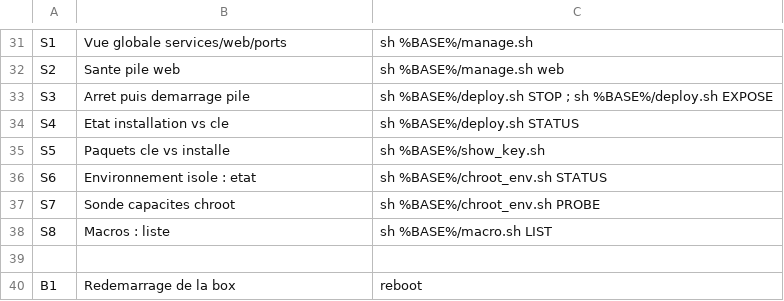
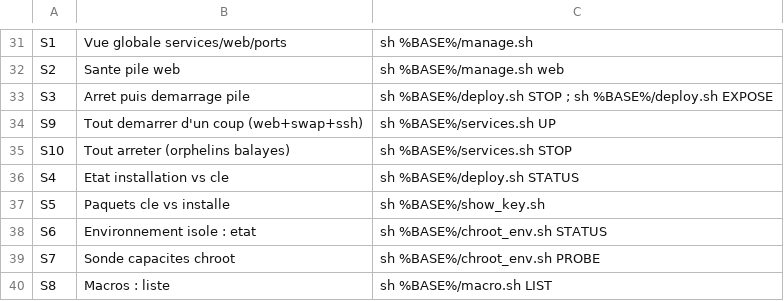
Before and after one commit to bhorville80/rk322x-device-tools, a TSV file: scripts/core/actions.tsv, drawn as a sheet; only a part is shown, gaps mark what is left out; the shorter side is filled out with more unchanged rows; the diff names each change by its address in the sheet, - before the commit and + after, or states it on an @@ line.

Commit message:
v19 retour terrain v18 : telecommande fiable + serveurs a reprise d'orphelin - page Telecommande : rafraichissement ecran TV par defaut 8 s (etait 2 s), lien Infos retabli dans la nav (seule page sans l'onglet, le bouton disparaissait en naviguant), image rechargee APRES la reponse SHOT au lieu du delai fixe 900 ms (screencap lent = latest.png absent au chargement -> aucun ecran), badges ports 8000/8080/8081 ajoutes a la page et erreurs inline (8081 injoignable / capture indisponible) ; gui_server : reprise d'orphelin au demarrage - un nc gardant le bind sans boucle vivante repond aux sondes TCP mais ne traite AUCUNE requete (temoin v18 : 8081 up en P7, SHOT muet, ecran TV jamais affiche) -> restes kit vises (boucle sh + listener nc de CE port) avant ouverture, echec CLAIR si un processus etranger tient encore le port, nouvelles traces SHOT ECHOUE (screencat en echec/fichier vide, binaire absent) et REPRISE ORPHELIN/DEMARRAGE IMPOSSIBLE ; control_server : meme reprise orphelin avant lancement superviseur ; net_diag PORTS refait : lecture /proc/net/tcp{,6} champ par champ (fin des conversions hex delirantes type 12884901988 unique entree qui masquait le fallback), fusion netstat+/proc avec filtre strict 1-65535 ; outil services UP/STOP/STATUS integre au kit : INSTALL_LIST, actions S9/S10, selftest, menu, help, motd, aliases ; deploy STOP balaye aussi les detenteurs de port (busybox nc, httpd -f) + verdict liberation ports ; SEND_LOGS : collecteurs srv_logs (http/control/gui/watch) et ports (net_diag PORTS) ; doc IHM + TOOLS + TROUBLESHOOTING alignees x3 copies admin ; gates sh -n 87 scripts 0 erreur, build vert dpk 108 entrees + sha256 + zip cle

```diff
--- a/scripts/core/actions.tsv
+++ b/scripts/core/actions.tsv
+row 34: S9 | Tout demarrer d'un coup (web+swap+ssh) | sh %BASE%/services.sh UP
+row 35: S10 | Tout arreter (orphelins balayes) | sh %BASE%/services.sh STOP
```
Also changed, not shown: 23 other files.
